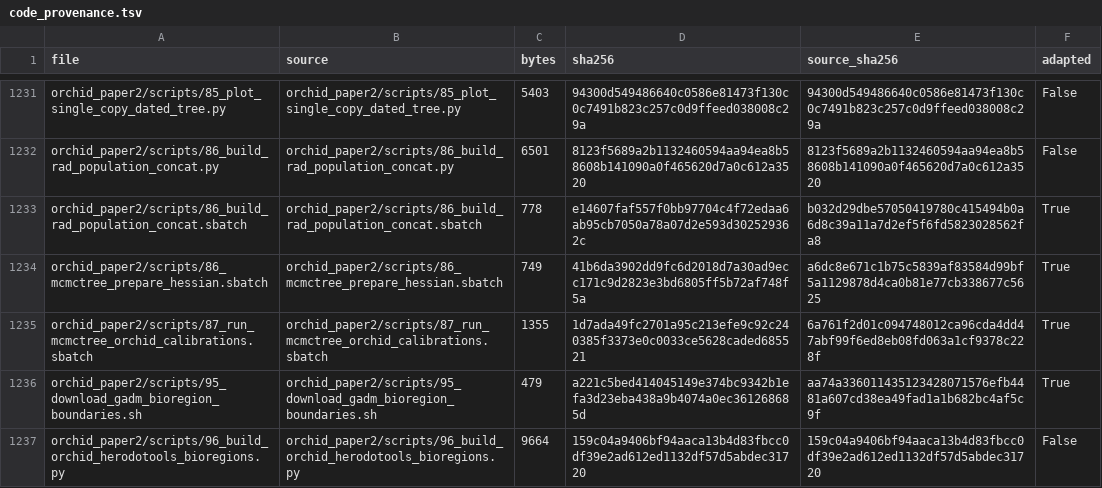
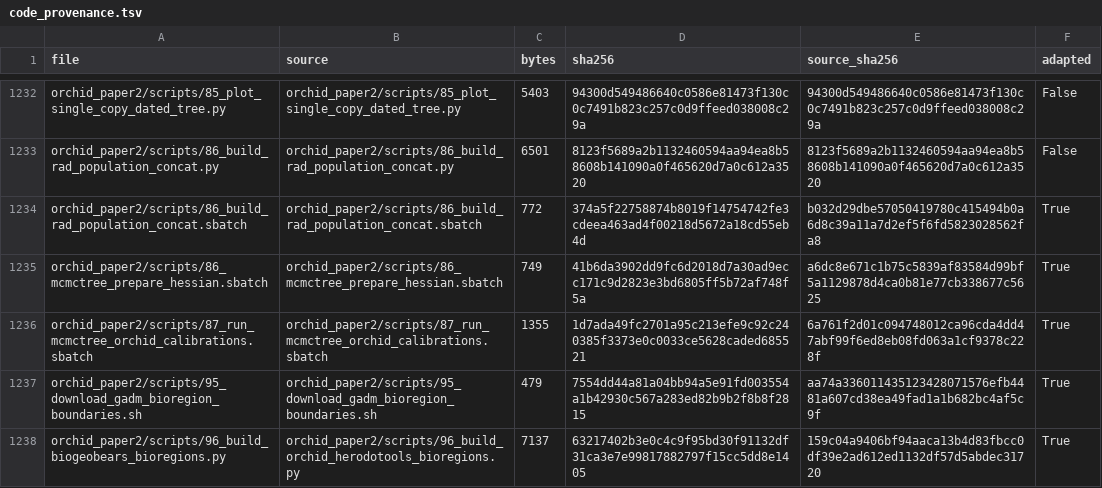
Before and after one commit to yukiyukiyuki801/Phalaenopsis-biogeography-genomic-islands, a TSV file: code_provenance.tsv, drawn as a sheet; only a part is shown, gaps mark what is left out; the diff covers the shown part only.

Commit message:
Remove unreported Herodotools workflow and legacy tree dependencies

```diff
--- a/code_provenance.tsv
+++ b/code_provenance.tsv
@@ -1232,6 +1233,6 @@ orchid_paper2/scripts/85_plot_single_copy_dated_tree.py	orchid_paper2/scripts/85
 orchid_paper2/scripts/86_build_rad_population_concat.py	orchid_paper2/scripts/86_build_rad_population_concat.py	6501	8123f5689a2b1132460594aa94ea8b58608b141090a0f465620d7a0c612a3520	8123f5689a2b1132460594aa94ea8b58608b141090a0f465620d7a0c612a3520	False
-orchid_paper2/scripts/86_build_rad_population_concat.sbatch	orchid_paper2/scripts/86_build_rad_population_concat.sbatch	778	e14607faf557f0bb97704c4f72edaa6ab95cb7050a78a07d2e593d302529362c	b032d29dbe57050419780c415494b0a6d8c39a11a7d2ef5f6fd5823028562fa8	True
+orchid_paper2/scripts/86_build_rad_population_concat.sbatch	orchid_paper2/scripts/86_build_rad_population_concat.sbatch	772	374a5f22758874b8019f14754742fe3cdeea463ad4f00218d5672a18cd55eb4d	b032d29dbe57050419780c415494b0a6d8c39a11a7d2ef5f6fd5823028562fa8	True
 orchid_paper2/scripts/86_mcmctree_prepare_hessian.sbatch	orchid_paper2/scripts/86_mcmctree_prepare_hessian.sbatch	749	41b6da3902dd9fc6d2018d7a30ad9ecc171c9d2823e3bd6805ff5b72af748f5a	a6dc8e671c1b75c5839af83584d99bf5a1129878d4ca0b81e77cb338677c5625	True
 orchid_paper2/scripts/87_run_mcmctree_orchid_calibrations.sbatch	orchid_paper2/scripts/87_run_mcmctree_orchid_calibrations.sbatch	1355	1d7ada49fc2701a95c213efe9c92c240385f3373e0c0033ce5628caded685521	6a761f2d01c094748012ca96cda4dd47abf99f6ed8eb08fd063a1cf9378c228f	True
-orchid_paper2/scripts/95_download_gadm_bioregion_boundaries.sh	orchid_paper2/scripts/95_download_gadm_bioregion_boundaries.sh	479	a221c5bed414045149e374bc9342b1efa3d23eba438a9b4074a0ec361268685d	aa74a336011435123428071576efb4481a607cd38ea49fad1a1b682bc4af5c9f	True
-orchid_paper2/scripts/96_build_orchid_herodotools_bioregions.py	orchid_paper2/scripts/96_build_orchid_herodotools_bioregions.py	9664	159c04a9406bf94aaca13b4d83fbcc0df39e2ad612ed1132df57d5abdec31720	159c04a9406bf94aaca13b4d83fbcc0df39e2ad612ed1132df57d5abdec31720	False
+orchid_paper2/scripts/95_download_gadm_bioregion_boundaries.sh	orchid_paper2/scripts/95_download_gadm_bioregion_boundaries.sh	479	7554dd44a81a04bb94a5e91fd003554a1b42930c567a283ed82b9b2f8b8f2815	aa74a336011435123428071576efb4481a607cd38ea49fad1a1b682bc4af5c9f	True
+orchid_paper2/scripts/96_build_biogeobears_bioregions.py	orchid_paper2/scripts/96_build_orchid_herodotools_bioregions.py	7137	63217402b3e0c4c9f95bd30f91132df31ca3e7e99817882797f15cc5dd8e1405	159c04a9406bf94aaca13b4d83fbcc0df39e2ad612ed1132df57d5abdec31720	True
```
Also changed, not shown: 3 added rows, 2 removed rows and 31 edited cells elsewhere in this file, 20 other files.
